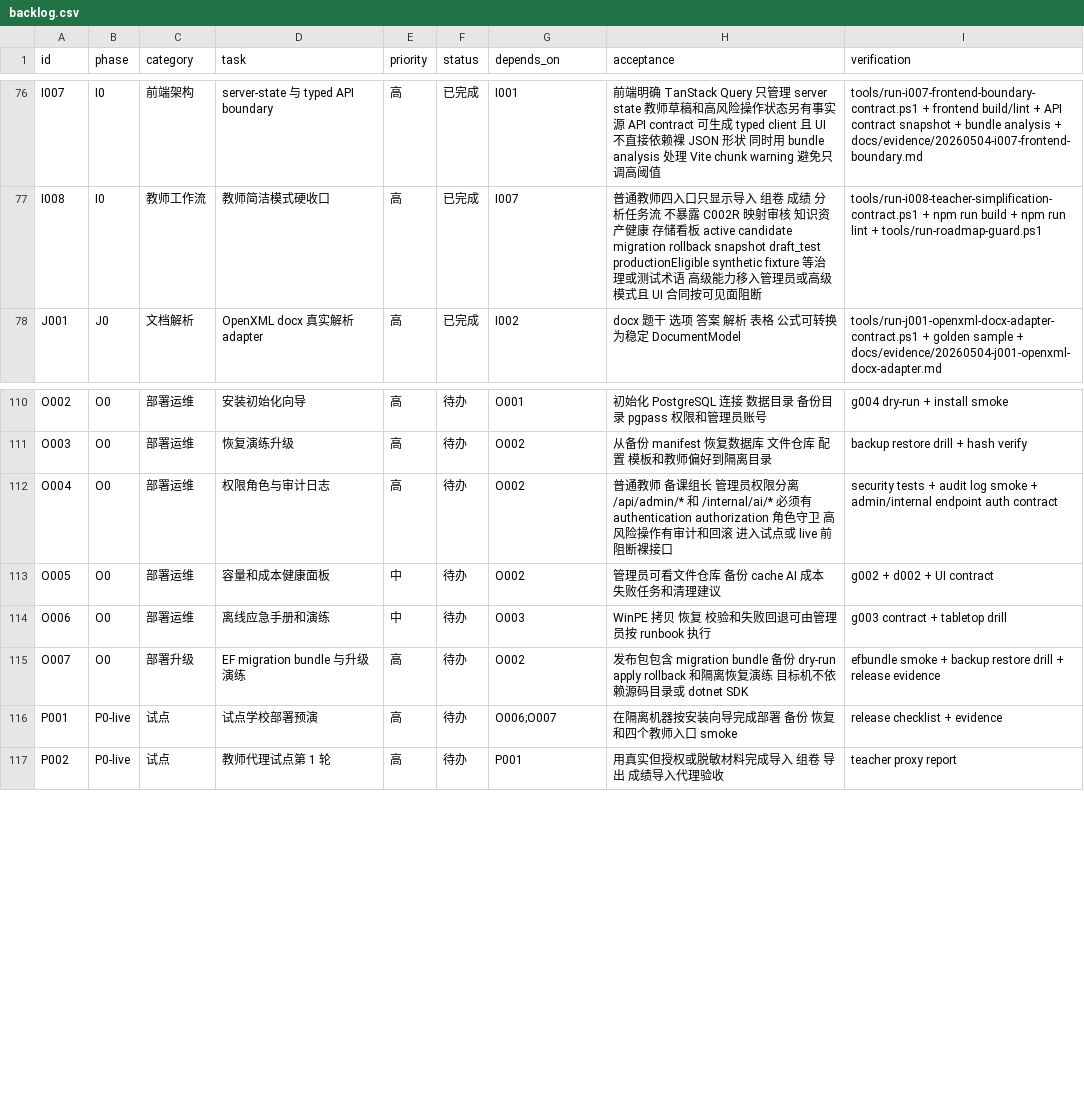
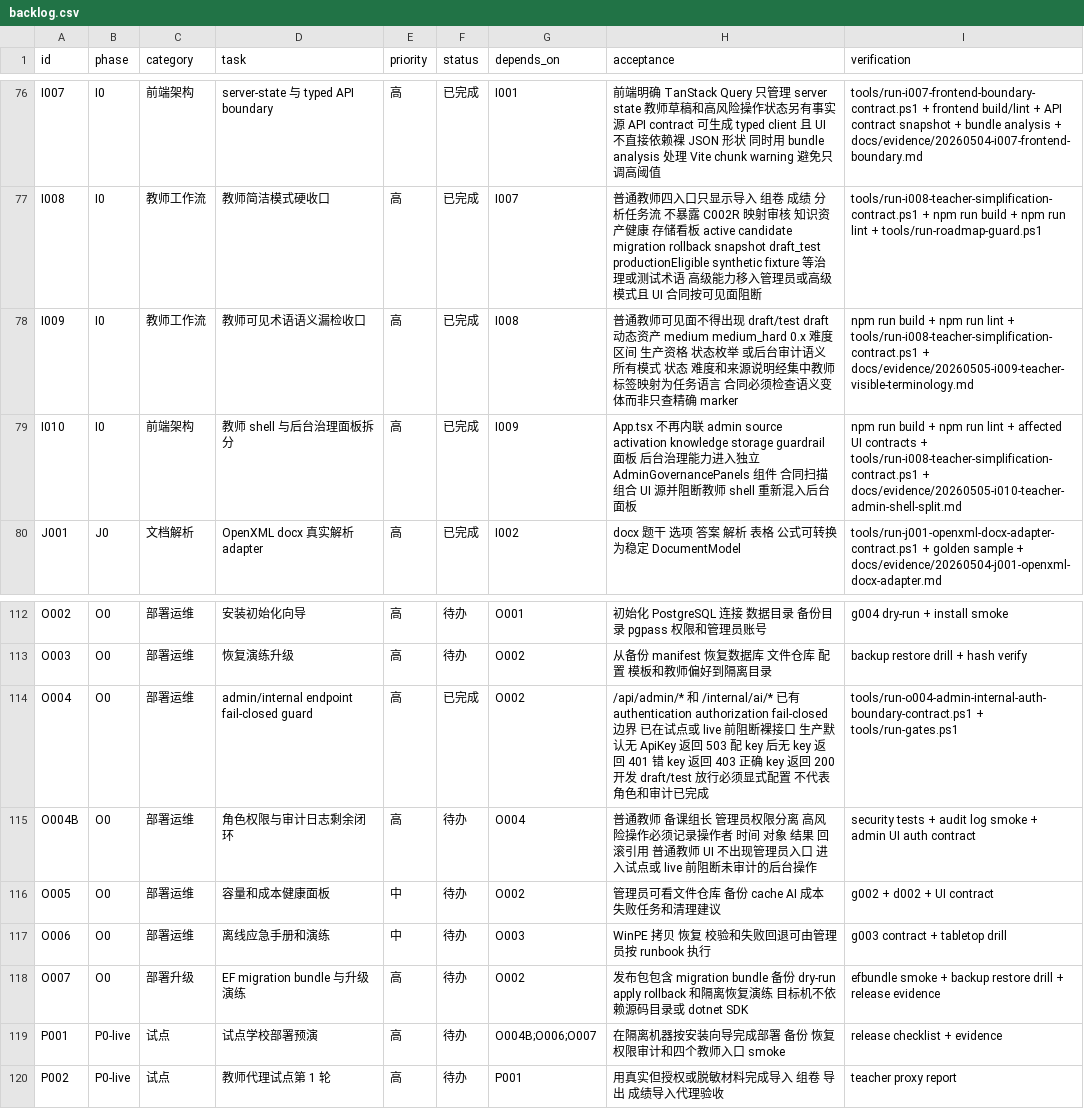
Before and after one commit to sciman-top/k12-question-graph, a CSV file: tasks/backlog.csv, drawn as a sheet; only a part is shown, gaps mark what is left out.

Commit message:
Tighten teacher simplification gates and health fallback

```diff
--- a/tasks/backlog.csv
+++ b/tasks/backlog.csv
@@ -77,2 +77,4 @@ I007,I0,前端架构,server-state 与 typed API boundary,高,已完成,I001,前
 I008,I0,教师工作流,教师简洁模式硬收口,高,已完成,I007,普通教师四入口只显示导入 组卷 成绩 分析任务流 不暴露 C002R 映射审核 知识资产健康 存储看板 active candidate migration rollback snapshot draft_test productionEligible synthetic fixture 等治理或测试术语 高级能力移入管理员或高级模式且 UI 合同按可见面阻断,tools/run-i008-teacher-simplification-contract.ps1 + npm run build + npm run lint + tools/run-roadmap-guard.ps1
+I009,I0,教师工作流,教师可见术语语义漏检收口,高,已完成,I008,普通教师可见面不得出现 draft/test draft 动态资产 medium medium_hard 0.x 难度区间 生产资格 状态枚举 或后台审计语义 所有模式 状态 难度和来源说明经集中教师标签映射为任务语言 合同必须检查语义变体而非只查精确 marker,npm run build + npm run lint + tools/run-i008-teacher-simplification-contract.ps1 + docs/evidence/20260505-i009-teacher-visible-terminology.md
+I010,I0,前端架构,教师 shell 与后台治理面板拆分,高,已完成,I009,App.tsx 不再内联 admin source activation knowledge storage guardrail 面板 后台治理能力进入独立 AdminGovernancePanels 组件 合同扫描组合 UI 源并阻断教师 shell 重新混入后台面板,npm run build + npm run lint + affected UI contracts + tools/run-i008-teacher-simplification-contract.ps1 + docs/evidence/20260505-i010-teacher-admin-shell-split.md
 J001,J0,文档解析,OpenXML docx 真实解析 adapter,高,已完成,I002,docx 题干 选项 答案 解析 表格 公式可转换为稳定 DocumentModel,tools/run-j001-openxml-docx-adapter-contract.ps1 + golden sample + docs/evidence/20260504-j001-openxml-docx-adapter.md
@@ -111,3 +113,4 @@ O002,O0,部署运维,安装初始化向导,高,待办,O001,初始化 PostgreSQL
 O003,O0,部署运维,恢复演练升级,高,待办,O002,从备份 manifest 恢复数据库 文件仓库 配置 模板和教师偏好到隔离目录,backup restore drill + hash verify
-O004,O0,部署运维,权限角色与审计日志,高,待办,O002,普通教师 备课组长 管理员权限分离 /api/admin/* 和 /internal/ai/* 必须有 authentication authorization 角色守卫 高风险操作有审计和回滚 进入试点或 live 前阻断裸接口,security tests + audit log smoke + admin/internal endpoint auth contract
+O004,O0,部署运维,admin/internal endpoint fail-closed guard,高,已完成,O002,/api/admin/* 和 /internal/ai/* 已有 authentication authorization fail-closed 边界 已在试点或 live 前阻断裸接口 生产默认无 ApiKey 返回 503 配 key 后无 key 返回 401 错 key 返回 403 正确 key 返回 200 开发 draft/test 放行必须显式配置 不代表角色和审计已完成,tools/run-o004-admin-internal-auth-boundary-contract.ps1 + tools/run-gates.ps1
+O004B,O0,部署运维,角色权限与审计日志剩余闭环,高,待办,O004,普通教师 备课组长 管理员权限分离 高风险操作必须记录操作者 时间 对象 结果 回滚引用 普通教师 UI 不出现管理员入口 进入试点或 live 前阻断未审计的后台操作,security tests + audit log smoke + admin UI auth contract
 O005,O0,部署运维,容量和成本健康面板,中,待办,O002,管理员可看文件仓库 备份 cache AI 成本 失败任务和清理建议,g002 + d002 + UI contract
@@ -115,3 +118,3 @@ O006,O0,部署运维,离线应急手册和演练,中,待办,O003,WinPE 拷贝
 O007,O0,部署升级,EF migration bundle 与升级演练,高,待办,O002,发布包包含 migration bundle 备份 dry-run apply rollback 和隔离恢复演练 目标机不依赖源码目录或 dotnet SDK,efbundle smoke + backup restore drill + release evidence
-P001,P0-live,试点,试点学校部署预演,高,待办,O006;O007,在隔离机器按安装向导完成部署 备份 恢复和四个教师入口 smoke,release checklist + evidence
+P001,P0-live,试点,试点学校部署预演,高,待办,O004B;O006;O007,在隔离机器按安装向导完成部署 备份 恢复 权限审计和四个教师入口 smoke,release checklist + evidence
 P002,P0-live,试点,教师代理试点第 1 轮,高,待办,P001,用真实但授权或脱敏材料完成导入 组卷 导出 成绩导入代理验收,teacher proxy report
```
Also changed, not shown: 54 other files.
